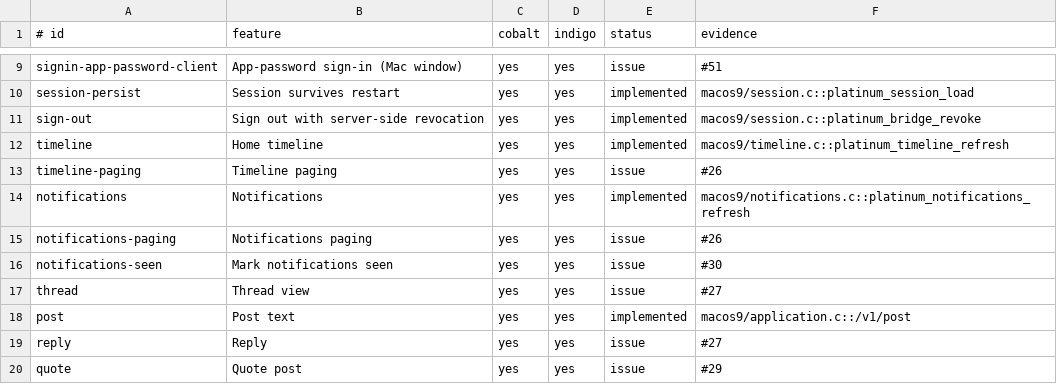
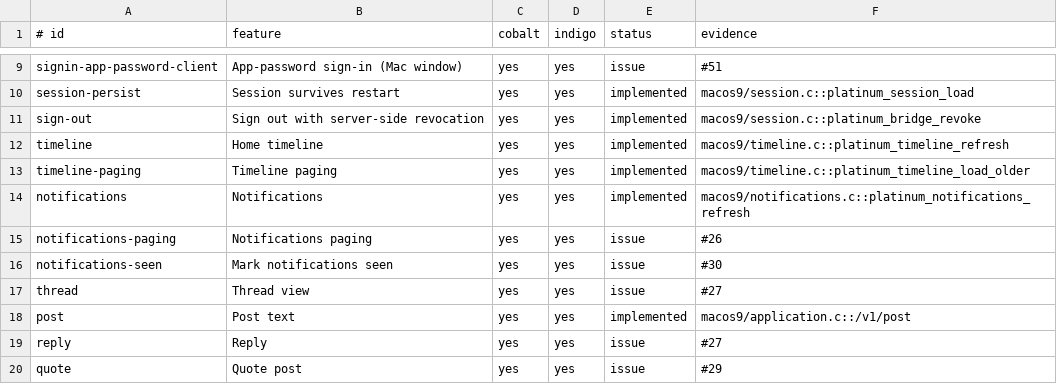
Before and after one commit to ewanc26/platinum, a TSV file: docs/parity.tsv, drawn as a sheet; only a part is shown, gaps mark what is left out.

```diff
--- a/docs/parity.tsv
+++ b/docs/parity.tsv
@@ -12,3 +12,3 @@ sign-out|Sign out with server-side revocation|yes|yes|implemented|macos9/session
 timeline|Home timeline|yes|yes|implemented|macos9/timeline.c::platinum_timeline_refresh
-timeline-paging|Timeline paging|yes|yes|issue|#26
+timeline-paging|Timeline paging|yes|yes|implemented|macos9/timeline.c::platinum_timeline_load_older
 notifications|Notifications|yes|yes|implemented|macos9/notifications.c::platinum_notifications_refresh
```
Also changed, not shown: 13 other files.
